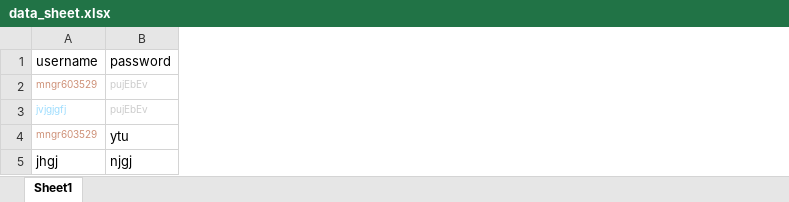
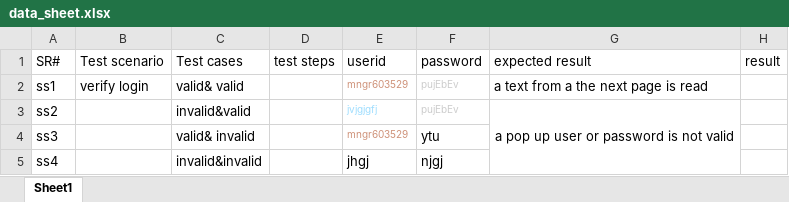
Before and after one commit to Gude-asefa/selenium-with-python_Bank-project, an Excel workbook: data_sheet.xlsx, sheet Sheet1, drawn as a sheet; values as stored, in another font and other column widths than the file's, no borders; addresses are those after the commit; the diff names each change by its address in the sheet, - before the commit and + after, or states it on an @@ line.

```diff
--- a/data_sheet.xlsx (sheet Sheet1)
+++ b/data_sheet.xlsx (sheet Sheet1)
+column A (SR#), rows 2-5: ss1 | ss2 | ss3 | ss4
+column B (Test scenario), row 2: verify login
+column C (Test cases), rows 2-5: valid& valid | invalid&valid | valid& invalid | invalid&invalid
+column D (test steps), empty
+column G (expected result), rows 2-3: a text from a the next page is read | a pop up user or password is not valid
+column H (result), empty
-E1: username
+E1: userid
```
Also changed, not shown: 1 other file.
